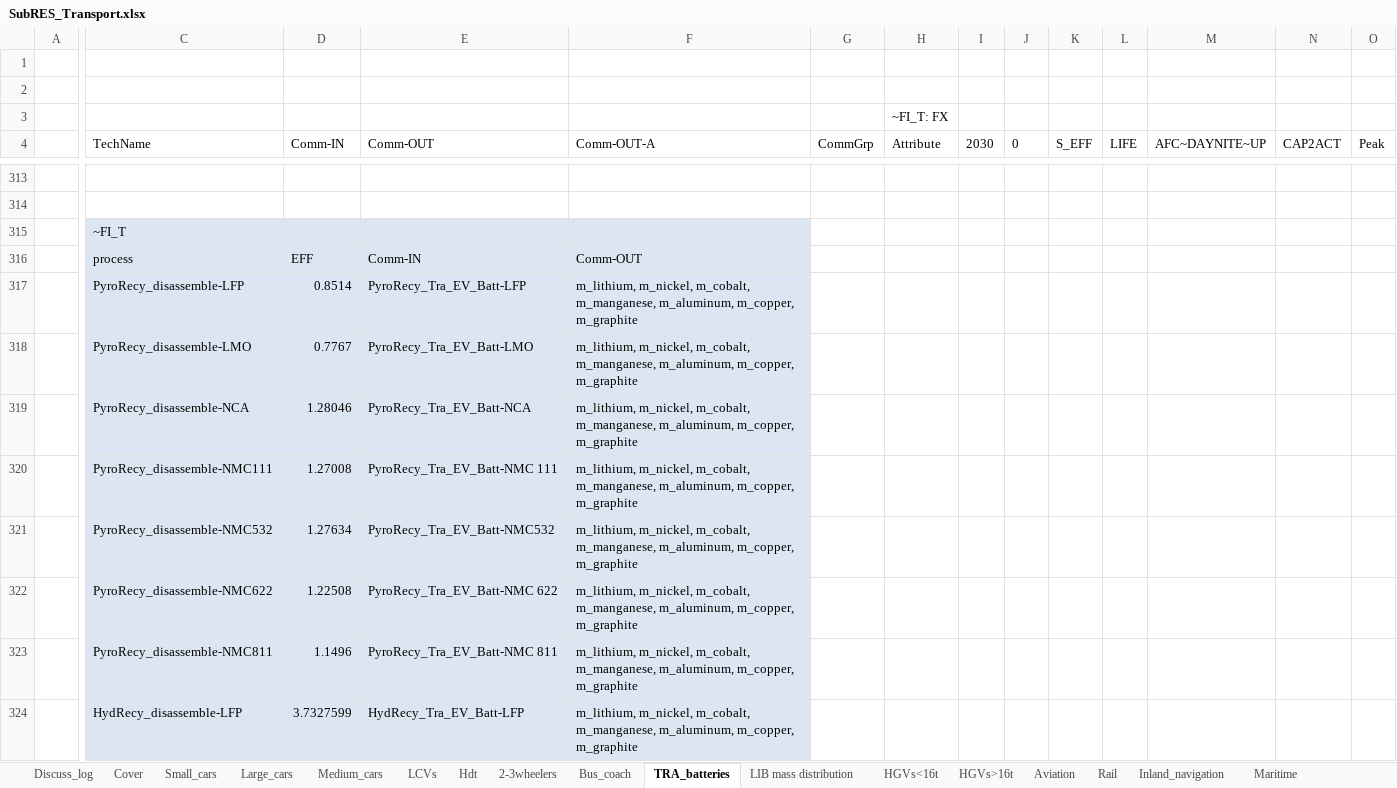
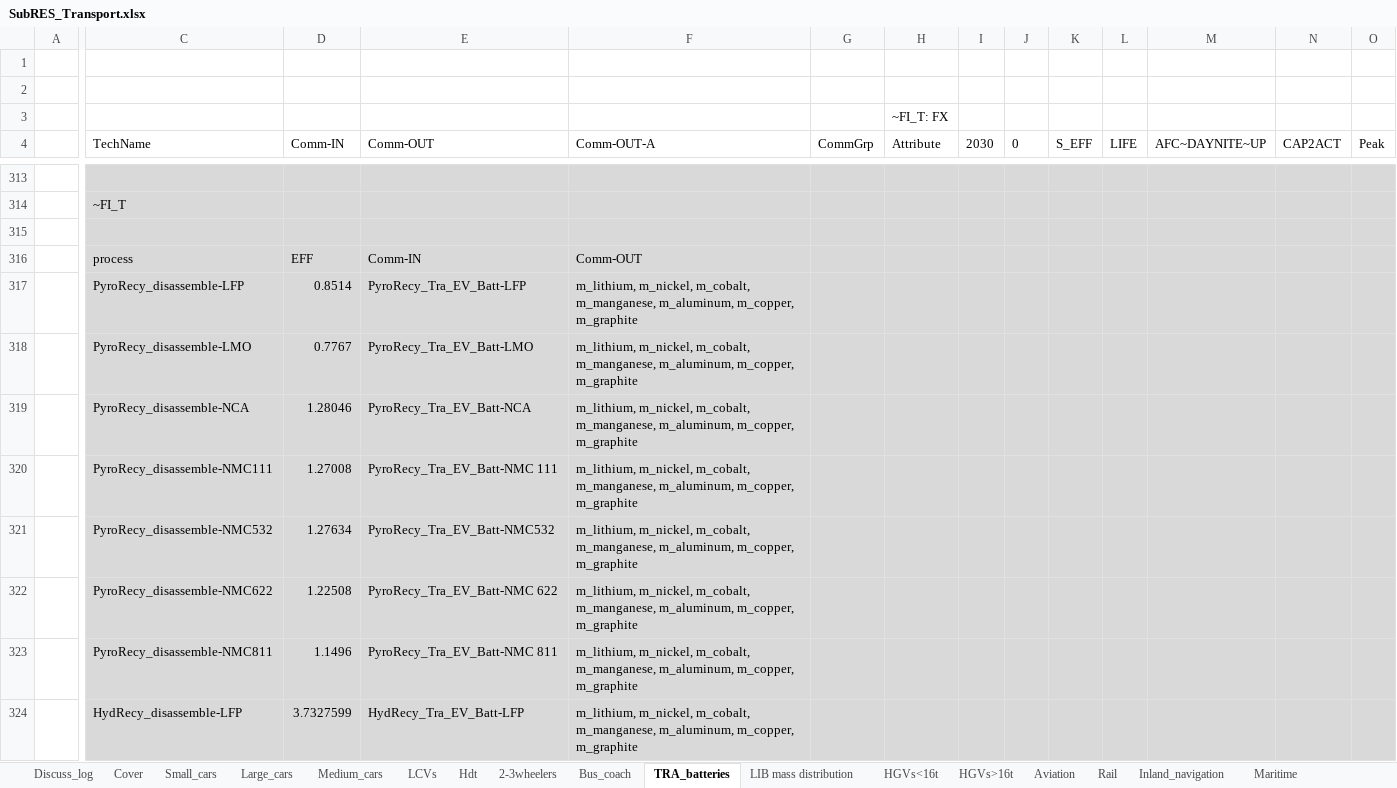
Before and after one commit to seanli12354/KiNESYS_BattCircularity-main, an Excel workbook: SubRes_Tmpl/SubRES_Transport.xlsx, sheet TRA_batteries, drawn as a sheet; only a part is shown, gaps mark what is left out; values as stored, in another font and other column widths than the file's, no borders; charts and pictures not drawn; addresses are those after the commit; the diff covers the shown part only; the diff names each change by its address in the sheet, - before the commit and + after, or states it on an @@ line.

```diff
--- a/SubRes_Tmpl/SubRES_Transport.xlsx (sheet TRA_batteries)
+++ b/SubRes_Tmpl/SubRES_Transport.xlsx (sheet TRA_batteries)
-C313:O313 fill: none
+C313:O313 fill: #D9D9D9
@@ row 315 moved to row 314: ~FI_T @@
-C315:O315 fill: none
+C315:O315 fill: #D9D9D9
-C316:F324 fill: #DCE6F2
+C316:F324 fill: #D9D9D9
-G316:O324 fill: none
+G316:O324 fill: #D9D9D9
```
Also changed, not shown: 7 added rows, 7 removed rows, 1 moved row, 147 edited cells and cell formats elsewhere in this sheet, formulas that keep their value, charts or pictures.
